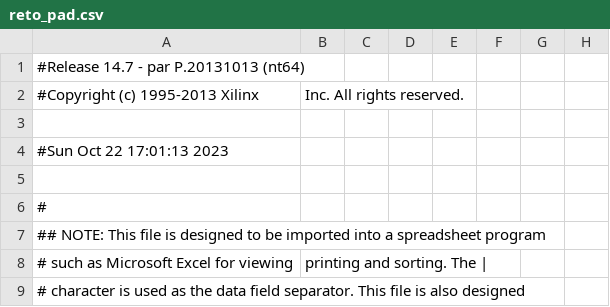
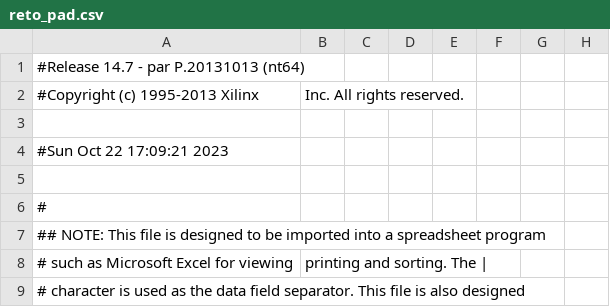
Before and after one commit to Samub96/logicaDigital, a CSV file: retosegmentos/reto_pad.csv, drawn as a sheet; only a part is shown; the diff names each change by its address in the sheet, - before the commit and + after, or states it on an @@ line.

```diff
--- a/retosegmentos/reto_pad.csv
+++ b/retosegmentos/reto_pad.csv
-A4: #Sun Oct 22 17:01:13 2023
+A4: #Sun Oct 22 17:09:21 2023
```
Also changed, not shown: 43 other files.
